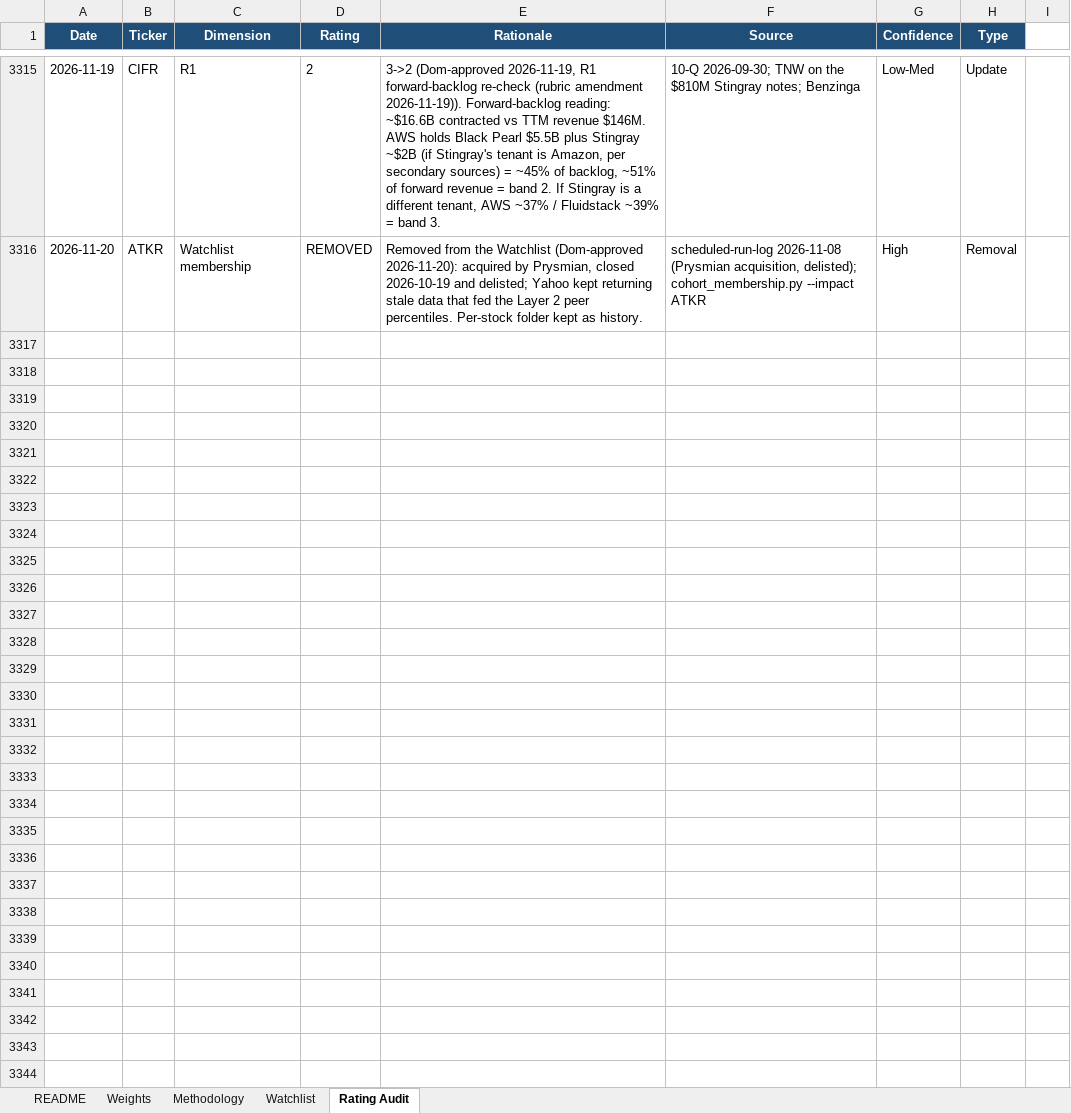
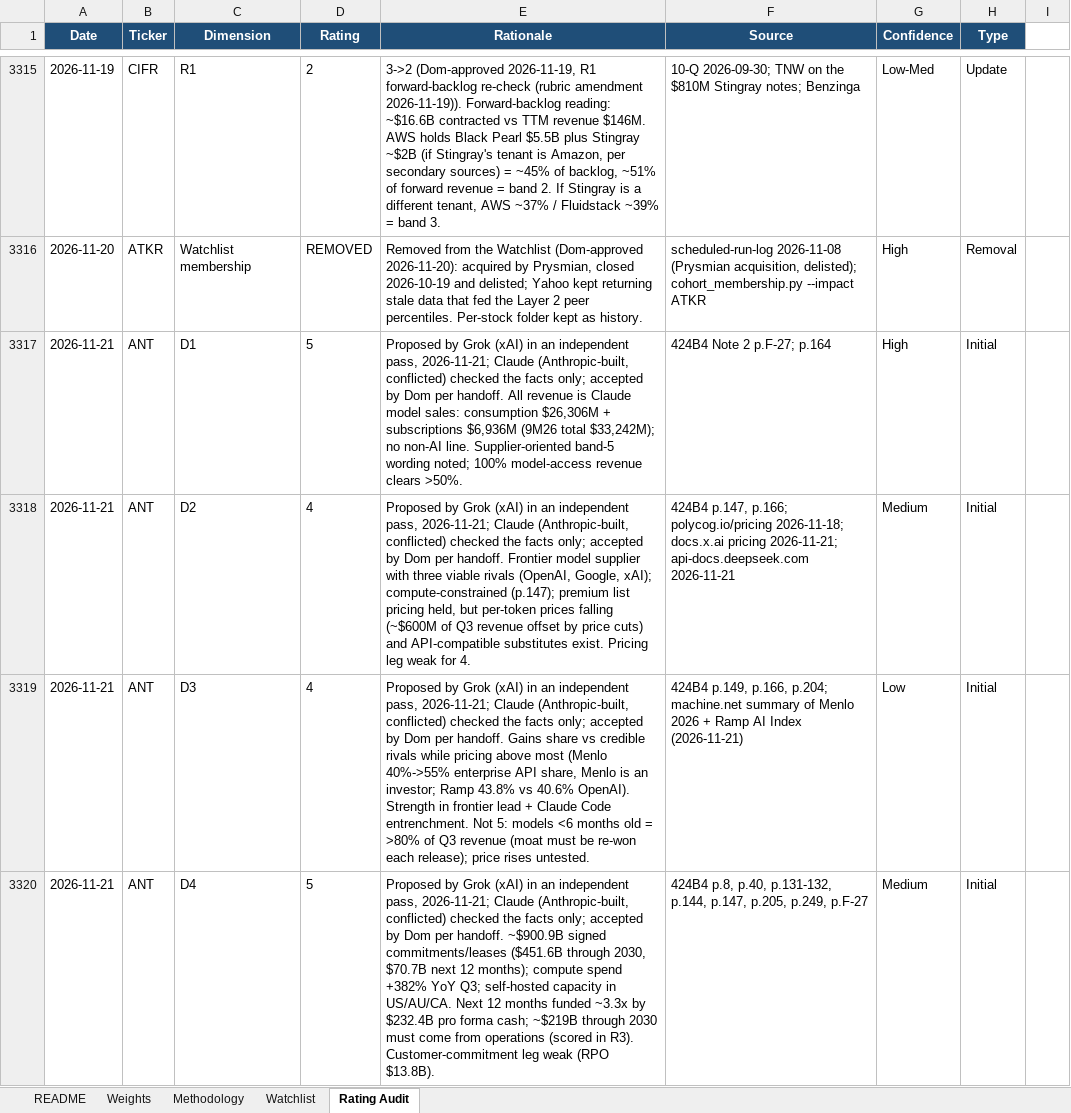
Before and after one commit to dgaraventa5/ai-stocks, an Excel workbook: 00-master/ai_supply_chain_scoring.xlsx, sheet Rating Audit, drawn as a sheet; only a part is shown, gaps mark what is left out; values as stored, in another font and other column widths than the file's, no borders; the diff covers the shown part only; the diff names each change by its address in the sheet, - before the commit and + after, or states it on an @@ line.

```diff
--- a/00-master/ai_supply_chain_scoring.xlsx (sheet Rating Audit)
+++ b/00-master/ai_supply_chain_scoring.xlsx (sheet Rating Audit)
+row 3317: 2026-11-21 | ANT | D1 | 5 | Proposed by Grok (xAI) in an independent pass, 2026-11-21; Claude (Anthropic-built, conflicted) checked the facts only; accepted by Dom per handoff. All revenue is Claude model sales: consumption $26,306M + subscriptions $6,936M (9M26 total $33,242M); no non-AI line. Supplier-oriented band-5 wording noted; 100% model-access revenue clears >50%. | 424B4 Note 2 p.F-27; p.164 | High | Initial
+row 3318: 2026-11-21 | ANT | D2 | 4 | Proposed by Grok (xAI) in an independent pass, 2026-11-21; Claude (Anthropic-built, conflicted) checked the facts only; accepted by Dom per handoff. Frontier model supplier with three viable rivals (OpenAI, Google, xAI); compute-constrained (p.147); premium list pricing held, but per-token prices falling (~$600M of Q3 revenue offset by price cuts) and API-compatible substitutes exist. Pricing leg weak for 4. | 424B4 p.147, p.166; polycog.io/pricing 2026-11-18; docs.x.ai pricing 2026-11-21; api-docs.deepseek.com 2026-11-21 | Medium | Initial
+row 3319: 2026-11-21 | ANT | D3 | 4 | Proposed by Grok (xAI) in an independent pass, 2026-11-21; Claude (Anthropic-built, conflicted) checked the facts only; accepted by Dom per handoff. Gains share vs credible rivals while pricing above most (Menlo 40%->55% enterprise API share, Menlo is an investor; Ramp 43.8% vs 40.6% OpenAI). Strength in frontier lead + Claude Code entrenchment. Not 5: models <6 months old = >80% of Q3 revenue (moat must be re-won each release); price rises untested. | 424B4 p.149, p.166, p.204; machine.net summary of Menlo 2026 + Ramp AI Index (2026-11-21) | Low | Initial
+row 3320: 2026-11-21 | ANT | D4 | 5 | Proposed by Grok (xAI) in an independent pass, 2026-11-21; Claude (Anthropic-built, conflicted) checked the facts only; accepted by Dom per handoff. ~$900.9B signed commitments/leases ($451.6B through 2030, $70.7B next 12 months); compute spend +382% YoY Q3; self-hosted capacity in US/AU/CA. Next 12 months funded ~3.3x by $232.4B pro forma cash; ~$219B through 2030 must come from operations (scored in R3). Customer-commitment leg weak (RPO $13.8B). | 424B4 p.8, p.40, p.131-132, p.144, p.147, p.205, p.249, p.F-27 | Medium | Initial
```
Also changed, not shown: 9 added rows elsewhere in this sheet, sheet Watchlist, 1 other file.
